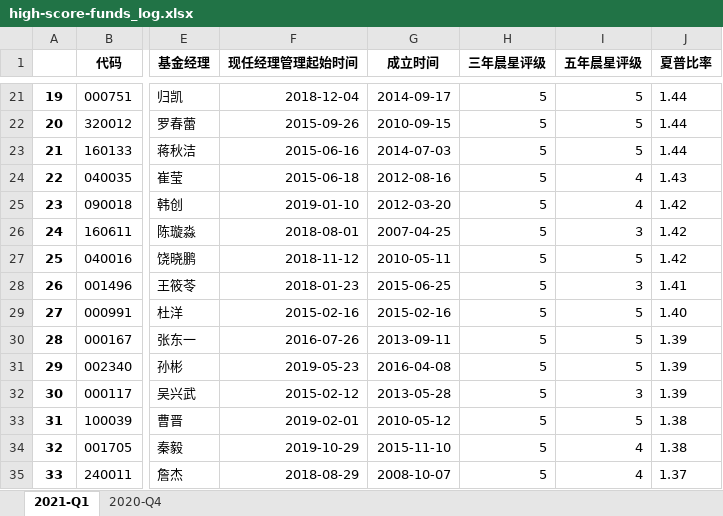
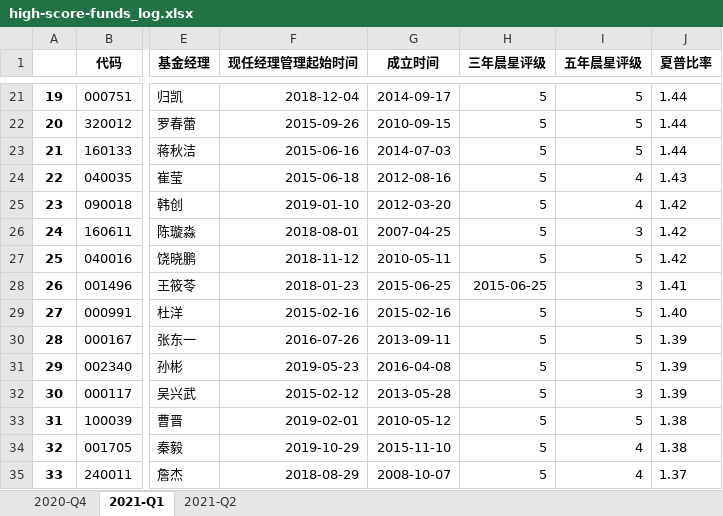
Before and after one commit to jackluson/chinese-fund-crawler, an Excel workbook: output/xlsx/high-score-funds_log.xlsx, sheet 2021-Q1, drawn as a sheet; only a part is shown, gaps mark what is left out; values as stored, in another font and other column widths than the file's, no borders; the diff names each change by its address in the sheet, - before the commit and + after, or states it on an @@ line.

```diff
--- a/output/xlsx/high-score-funds_log.xlsx (sheet 2021-Q1)
+++ b/output/xlsx/high-score-funds_log.xlsx (sheet 2021-Q1)
+sheet tab: 2021-Q2
@@ sheet tab order changed: 2020-Q4 | 2021-Q1 | 2021-Q2 @@
-H28 (三年晨星评级): 5
+H28 (三年晨星评级): 2015-06-25
```
Also changed, not shown: 7 other files.
